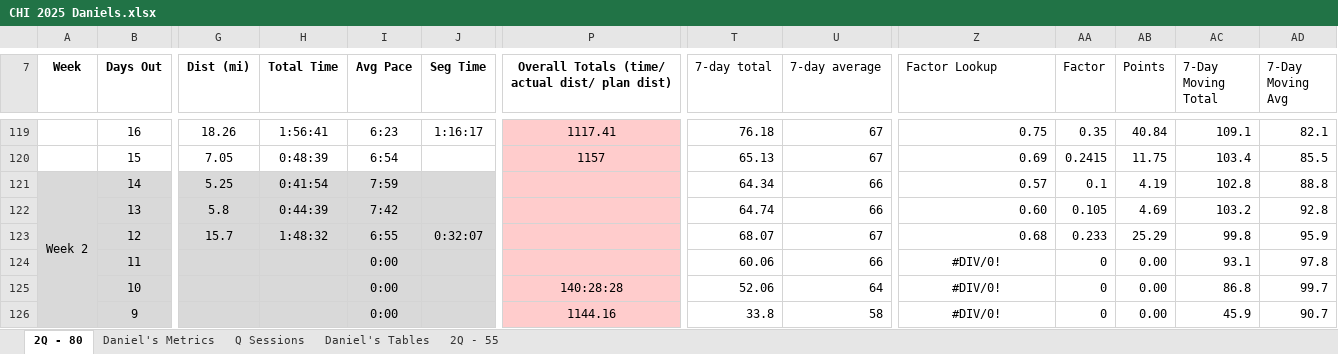
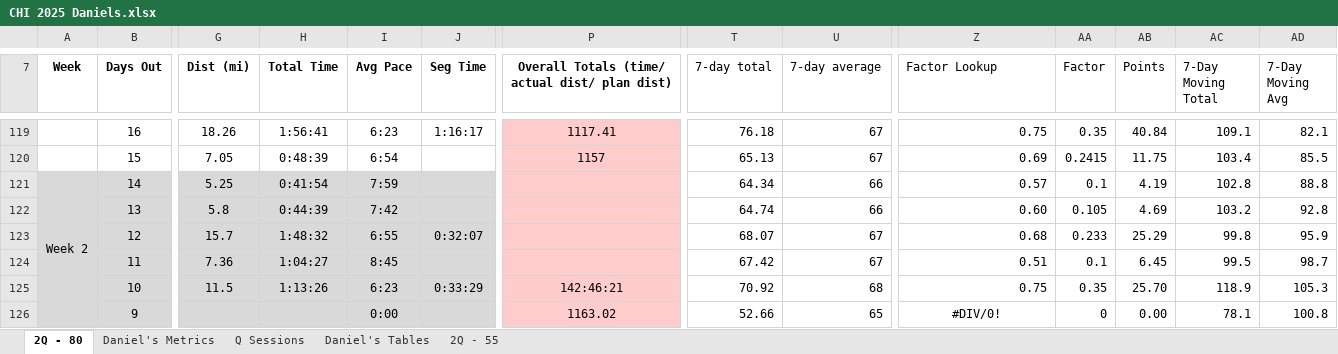
Before and after one commit to danmcgraw94/Running, an Excel workbook: TrainingPlans/CHI 2025 Daniels.xlsx, sheet 2Q - 80, drawn as a sheet; only a part is shown, gaps mark what is left out; values as stored, in another font and other column widths than the file's, no borders; the diff covers the shown part only; the diff names each change by its address in the sheet, - before the commit and + after, or states it on an @@ line.

```diff
--- a/TrainingPlans/CHI 2025 Daniels.xlsx (sheet 2Q - 80)
+++ b/TrainingPlans/CHI 2025 Daniels.xlsx (sheet 2Q - 80)
-G124 (Dist (mi)): (empty)
+G124 (Dist (mi)): 7.36
-H124 (Total Time): (empty)
+H124 (Total Time): 1:04:27
-I124 (Avg Pace): 0:00
+I124 (Avg Pace): 8:45
-T124 (7-day total): 60.06
+T124 (7-day total): 67.42
-U124 (7-day average): 66
+U124 (7-day average): 67
-Z124 (Factor Lookup): #DIV/0!
+Z124 (Factor Lookup): 0.51
-Z124:Z125 alignment: center
+Z124:Z125 alignment: right
-AA124 (Factor): 0
+AA124 (Factor): 0.1
-AB124 (Points): 0.00
+AB124 (Points): 6.45
-AC124 (7-Day Moving Total): 93.1
+AC124 (7-Day Moving Total): 99.5
-AD124 (7-Day Moving Avg): 97.8
+AD124 (7-Day Moving Avg): 98.7
-G125 (Dist (mi)): (empty)
+G125 (Dist (mi)): 11.5
-H125 (Total Time): (empty)
+H125 (Total Time): 1:13:26
-I125 (Avg Pace): 0:00
+I125 (Avg Pace): 6:23
-J125 (Seg Time): (empty)
+J125 (Seg Time): 0:33:29
-P125: 140:28:28
+P125: 142:46:21
-T125 (7-day total): 52.06
+T125 (7-day total): 70.92
-U125 (7-day average): 64
+U125 (7-day average): 68
-Z125 (Factor Lookup): #DIV/0!
+Z125 (Factor Lookup): 0.75
-AA125 (Factor): 0
+AA125 (Factor): 0.35
-AB125 (Points): 0.00
+AB125 (Points): 25.70
-AC125 (7-Day Moving Total): 86.8
+AC125 (7-Day Moving Total): 118.9
-AD125 (7-Day Moving Avg): 99.7
+AD125 (7-Day Moving Avg): 105.3
-P126: 1144.16
+P126: 1163.02
-T126 (7-day total): 33.8
+T126 (7-day total): 52.66
-U126 (7-day average): 58
+U126 (7-day average): 65
-AC126 (7-Day Moving Total): 45.9
+AC126 (7-Day Moving Total): 78.1
-AD126 (7-Day Moving Avg): 90.7
+AD126 (7-Day Moving Avg): 100.8
```
Also changed, not shown: 42 edited cells elsewhere in this sheet, sheet Daniel's Metrics, charts or pictures.
